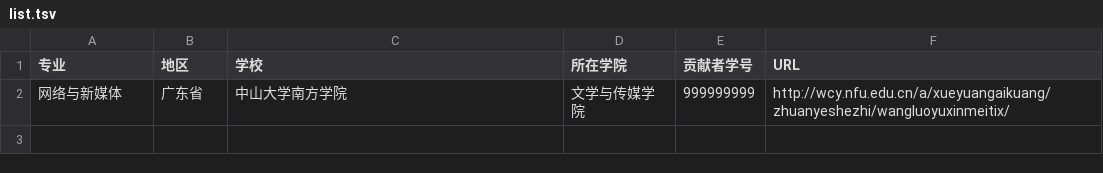
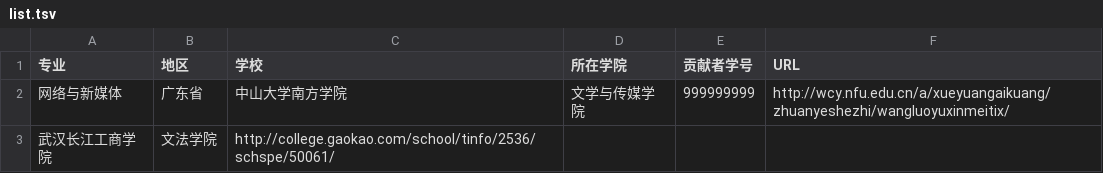
Before and after one commit to hanteng/China_newmedia_undergrad, a TSV file: list.tsv, drawn as a sheet.

Commit message:
添加武汉长江工商学院

```diff
--- a/list.tsv
+++ b/list.tsv
@@ -2 +2,2 @@
 网络与新媒体	广东省	中山大学南方学院	文学与传媒学院	999999999	http://wcy.nfu.edu.cn/a/xueyuangaikuang/zhuanyeshezhi/wangluoyuxinmeitix/
+武汉长江工商学院	文法学院	http://college.gaokao.com/school/tinfo/2536/schspe/50061/
```
